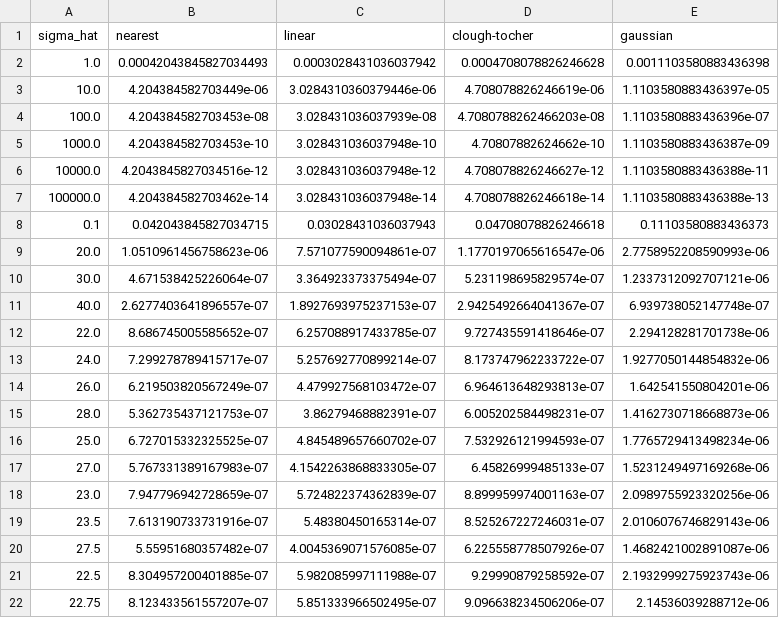
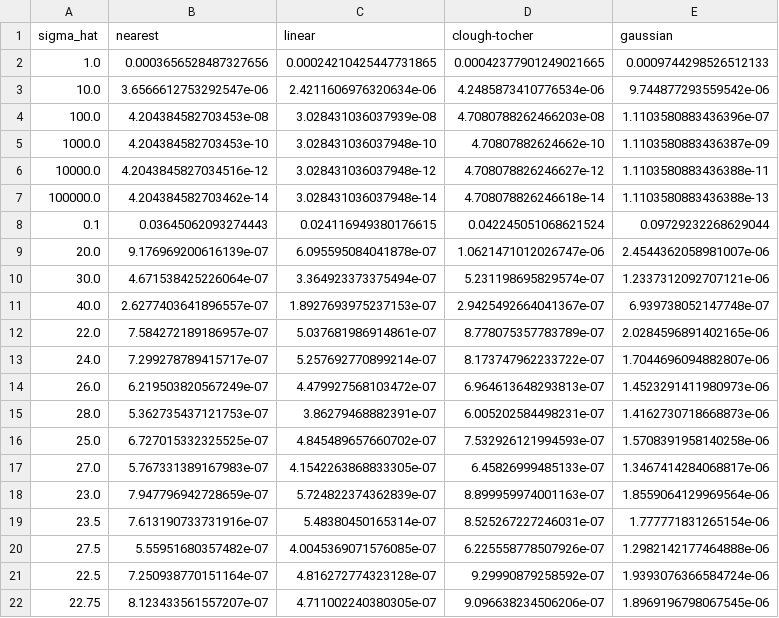
Before and after one commit to ReubenHill/point-data-paper-code, a CSV file: 5-l-curve/Js.csv, drawn as a sheet; only a part is shown; the diff covers the shown part only.

```diff
--- a/5-l-curve/Js.csv
+++ b/5-l-curve/Js.csv
@@ -1,4 +1,4 @@
 sigma_hat,nearest,linear,clough-tocher,gaussian
-1.0,0.00042043845827034493,0.0003028431036037942,0.0004708078826246628,0.0011103580883436398
-10.0,4.204384582703449e-06,3.0284310360379446e-06,4.708078826246619e-06,1.1103580883436397e-05
+1.0,0.0003656528487327656,0.00024210425447731865,0.00042377901249021665,0.0009744298526512133
+10.0,3.6566612753292547e-06,2.4211606976320634e-06,4.2485873410776534e-06,9.744877293559542e-06
 100.0,4.204384582703453e-08,3.028431036037939e-08,4.7080788262466203e-08,1.1103580883436396e-07
@@ -7,16 +7,16 @@ sigma_hat,nearest,linear,clough-tocher,gaussian
 100000.0,4.204384582703462e-14,3.028431036037948e-14,4.708078826246618e-14,1.1103580883436388e-13
-0.1,0.042043845827034715,0.03028431036037943,0.04708078826246618,0.11103580883436373
-20.0,1.0510961456758623e-06,7.571077590094861e-07,1.1770197065616547e-06,2.7758952208590993e-06
+0.1,0.03645062093274443,0.024116949380176615,0.042245051068621524,0.09729232268629044
+20.0,9.176969200616139e-07,6.095595084041878e-07,1.0621471012026747e-06,2.4544362058981007e-06
 30.0,4.671538425226064e-07,3.364923373375494e-07,5.231198695829574e-07,1.2337312092707121e-06
 40.0,2.6277403641896557e-07,1.8927693975237153e-07,2.9425492664041367e-07,6.939738052147748e-07
-22.0,8.686745005585652e-07,6.257088917433785e-07,9.727435591418646e-07,2.294128281701738e-06
-24.0,7.299278789415717e-07,5.257692770899214e-07,8.173747962233722e-07,1.9277050144854832e-06
-26.0,6.219503820567249e-07,4.479927568103472e-07,6.964613648293813e-07,1.642541550804201e-06
+22.0,7.584272189186957e-07,5.037681986914861e-07,8.778075357783789e-07,2.0284596891402165e-06
+24.0,7.299278789415717e-07,5.257692770899214e-07,8.173747962233722e-07,1.7044696094882807e-06
+26.0,6.219503820567249e-07,4.479927568103472e-07,6.964613648293813e-07,1.4523291411980973e-06
 28.0,5.362735437121753e-07,3.86279468882391e-07,6.005202584498231e-07,1.4162730718668873e-06
-25.0,6.727015332325525e-07,4.845489657660702e-07,7.532926121994593e-07,1.7765729413498234e-06
-27.0,5.767331389167983e-07,4.1542263868833305e-07,6.45826999485133e-07,1.5231249497169268e-06
-23.0,7.947796942728659e-07,5.724822374362839e-07,8.899959974001163e-07,2.0989755923320256e-06
-23.5,7.613190733731916e-07,5.48380450165314e-07,8.525267227246031e-07,2.0106076746829143e-06
-27.5,5.55951680357482e-07,4.0045369071576085e-07,6.225558778507926e-07,1.4682421002891087e-06
-22.5,8.304957200401885e-07,5.982085997111988e-07,9.29990879258592e-07,2.1932999275923743e-06
-22.75,8.123433561557207e-07,5.851333966502495e-07,9.096638234506206e-07,2.14536039288712e-06
+25.0,6.727015332325525e-07,4.845489657660702e-07,7.532926121994593e-07,1.5708391958140258e-06
+27.0,5.767331389167983e-07,4.1542263868833305e-07,6.45826999485133e-07,1.3467414284068817e-06
+23.0,7.947796942728659e-07,5.724822374362839e-07,8.899959974001163e-07,1.8559064129969564e-06
+23.5,7.613190733731916e-07,5.48380450165314e-07,8.525267227246031e-07,1.777771831265154e-06
+27.5,5.55951680357482e-07,4.0045369071576085e-07,6.225558778507926e-07,1.2982142177464888e-06
+22.5,7.250938770151164e-07,4.816272774323128e-07,9.29990879258592e-07,1.9393076366584724e-06
+22.75,8.123433561557207e-07,4.711002240380305e-07,9.096638234506206e-07,1.8969196798067545e-06
```
Also changed, not shown: 13 added rows and 4 edited cells elsewhere in this file, 5-l-curve/J_misfit_times_vars.csv, 5-l-curve/J_misfits.csv, 3 other files.
